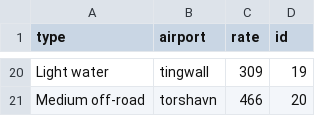
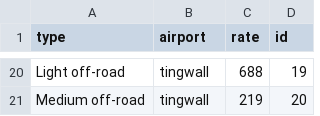
Before and after one commit to stebbilax/-VLN1-2020-H23, a CSV file: src/Data/data/vehicle_types.csv, drawn as a sheet; only a part is shown, gaps mark what is left out; the diff covers the shown part only; the diff names each change by its address in the sheet, - before the commit and + after, or states it on an @@ line.

```diff
--- a/src/Data/data/vehicle_types.csv
+++ b/src/Data/data/vehicle_types.csv
-A20 (type): Light water
+A20 (type): Light off-road
-C20 (rate): 309
+C20 (rate): 688
-B21 (airport): torshavn
+B21 (airport): tingwall
-C21 (rate): 466
+C21 (rate): 219
```
Also changed, not shown: 11 added rows, 11 removed rows and 14 edited cells elsewhere in this file, src/Data/data/contracts.csv, src/Data/data/customers.csv, 5 other files.
